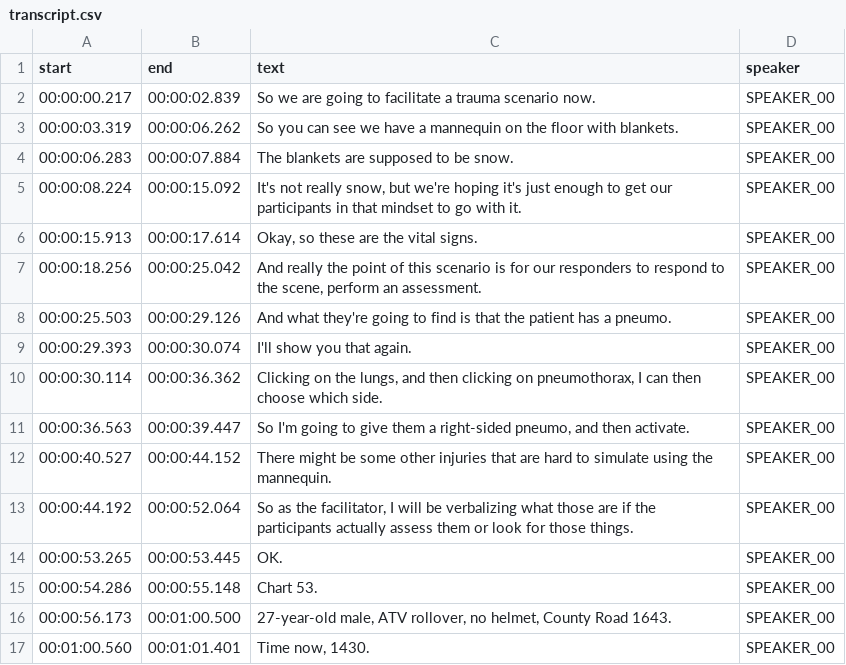
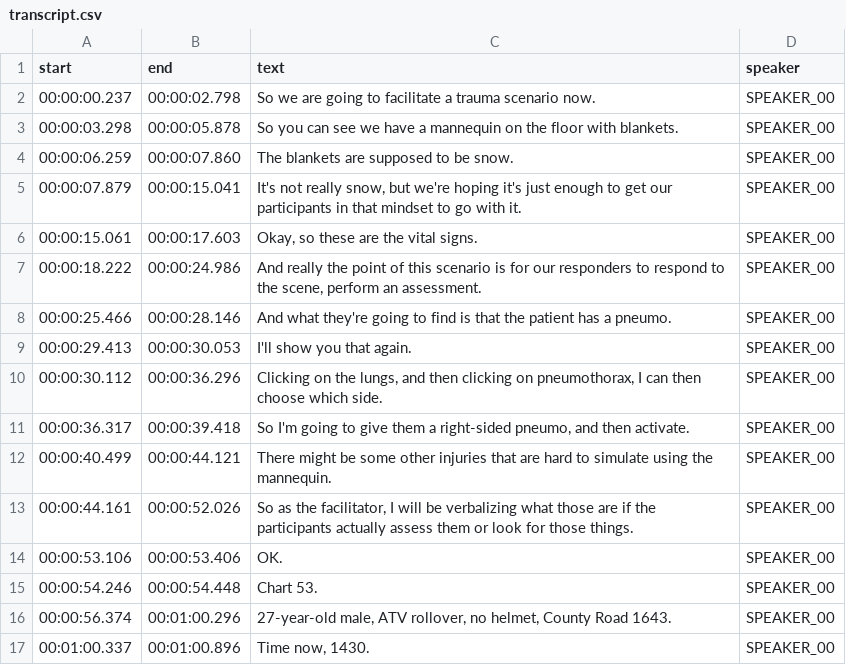
Before and after one commit to uofc-ai2lab/LifeLens, a CSV file: whisperX/output/transcript.csv, drawn as a sheet; only a part is shown; the diff covers the shown part only.

```diff
--- a/whisperX/output/transcript.csv
+++ b/whisperX/output/transcript.csv
@@ -1,17 +1,17 @@
 start,end,text,speaker
-00:00:00.217,00:00:02.839,So we are going to facilitate a trauma scenario now.,SPEAKER_00
-00:00:03.319,00:00:06.262,So you can see we have a mannequin on the floor with blankets.,SPEAKER_00
-00:00:06.283,00:00:07.884,The blankets are supposed to be snow.,SPEAKER_00
-00:00:08.224,00:00:15.092,"It's not really snow, but we're hoping it's just enough to get our participants in that mindset to go with it.",SPEAKER_00
-00:00:15.913,00:00:17.614,"Okay, so these are the vital signs.",SPEAKER_00
-00:00:18.256,00:00:25.042,"And really the point of this scenario is for our responders to respond to the scene, perform an assessment.",SPEAKER_00
-00:00:25.503,00:00:29.126,And what they're going to find is that the patient has a pneumo.,SPEAKER_00
-00:00:29.393,00:00:30.074,I'll show you that again.,SPEAKER_00
-00:00:30.114,00:00:36.362,"Clicking on the lungs, and then clicking on pneumothorax, I can then choose which side.",SPEAKER_00
-00:00:36.563,00:00:39.447,"So I'm going to give them a right-sided pneumo, and then activate.",SPEAKER_00
-00:00:40.527,00:00:44.152,There might be some other injuries that are hard to simulate using the mannequin.,SPEAKER_00
-00:00:44.192,00:00:52.064,"So as the facilitator, I will be verbalizing what those are if the participants actually assess them or look for those things.",SPEAKER_00
-00:00:53.265,00:00:53.445,OK.,SPEAKER_00
-00:00:54.286,00:00:55.148,Chart 53.,SPEAKER_00
-00:00:56.173,00:01:00.500,"27-year-old male, ATV rollover, no helmet, County Road 1643.",SPEAKER_00
-00:01:00.560,00:01:01.401,"Time now, 1430.",SPEAKER_00
+00:00:00.237,00:00:02.798,So we are going to facilitate a trauma scenario now.,SPEAKER_00
+00:00:03.298,00:00:05.878,So you can see we have a mannequin on the floor with blankets.,SPEAKER_00
+00:00:06.259,00:00:07.860,The blankets are supposed to be snow.,SPEAKER_00
+00:00:07.879,00:00:15.041,"It's not really snow, but we're hoping it's just enough to get our participants in that mindset to go with it.",SPEAKER_00
+00:00:15.061,00:00:17.603,"Okay, so these are the vital signs.",SPEAKER_00
+00:00:18.222,00:00:24.986,"And really the point of this scenario is for our responders to respond to the scene, perform an assessment.",SPEAKER_00
+00:00:25.466,00:00:28.146,And what they're going to find is that the patient has a pneumo.,SPEAKER_00
+00:00:29.413,00:00:30.053,I'll show you that again.,SPEAKER_00
+00:00:30.112,00:00:36.296,"Clicking on the lungs, and then clicking on pneumothorax, I can then choose which side.",SPEAKER_00
+00:00:36.317,00:00:39.418,"So I'm going to give them a right-sided pneumo, and then activate.",SPEAKER_00
+00:00:40.499,00:00:44.121,There might be some other injuries that are hard to simulate using the mannequin.,SPEAKER_00
+00:00:44.161,00:00:52.026,"So as the facilitator, I will be verbalizing what those are if the participants actually assess them or look for those things.",SPEAKER_00
+00:00:53.106,00:00:53.406,OK.,SPEAKER_00
+00:00:54.246,00:00:54.448,Chart 53.,SPEAKER_00
+00:00:56.374,00:01:00.296,"27-year-old male, ATV rollover, no helmet, County Road 1643.",SPEAKER_00
+00:01:00.337,00:01:00.896,"Time now, 1430.",SPEAKER_00
```
Also changed, not shown: 166 edited cells elsewhere in this file, 7 other files.
